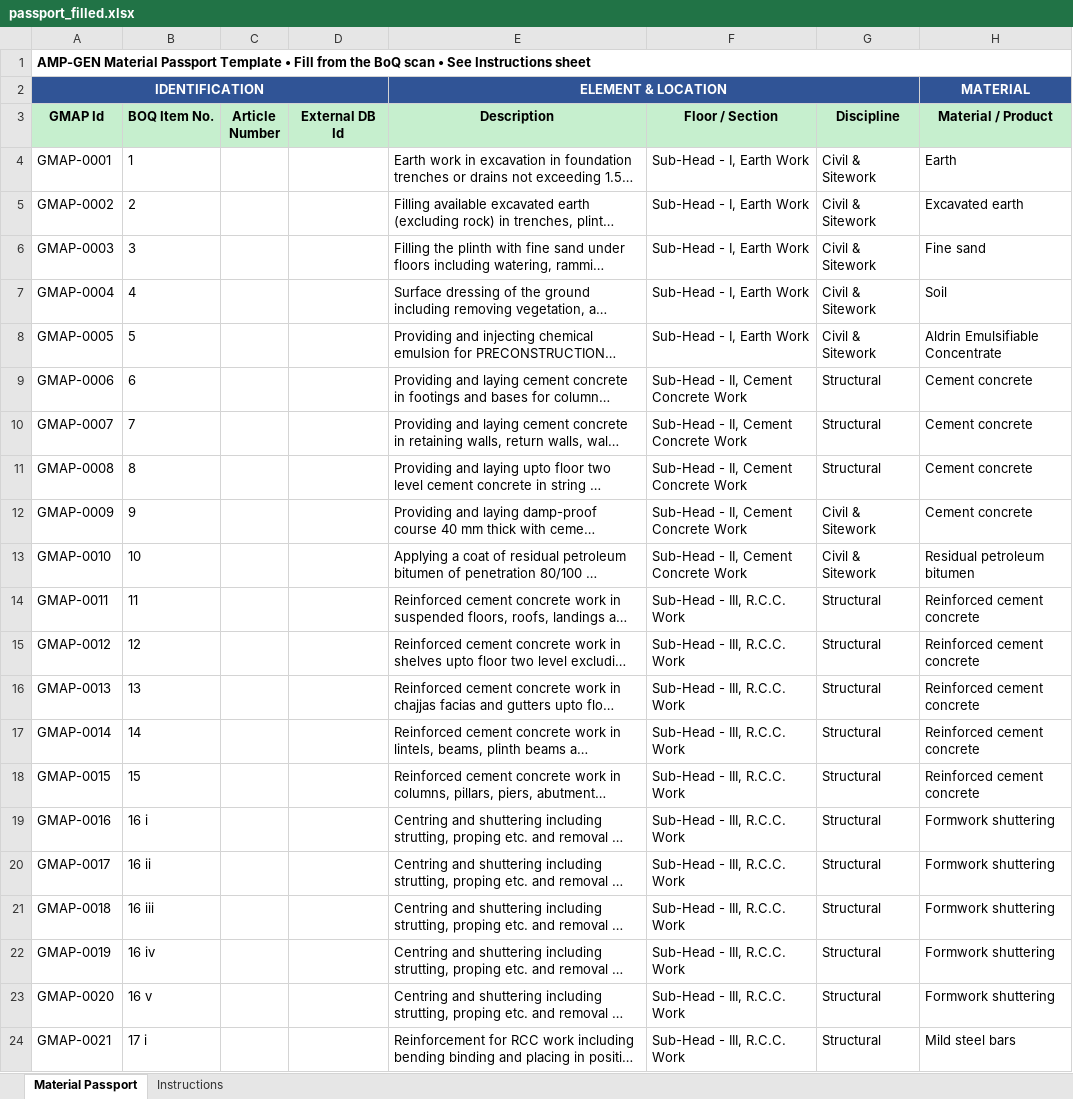
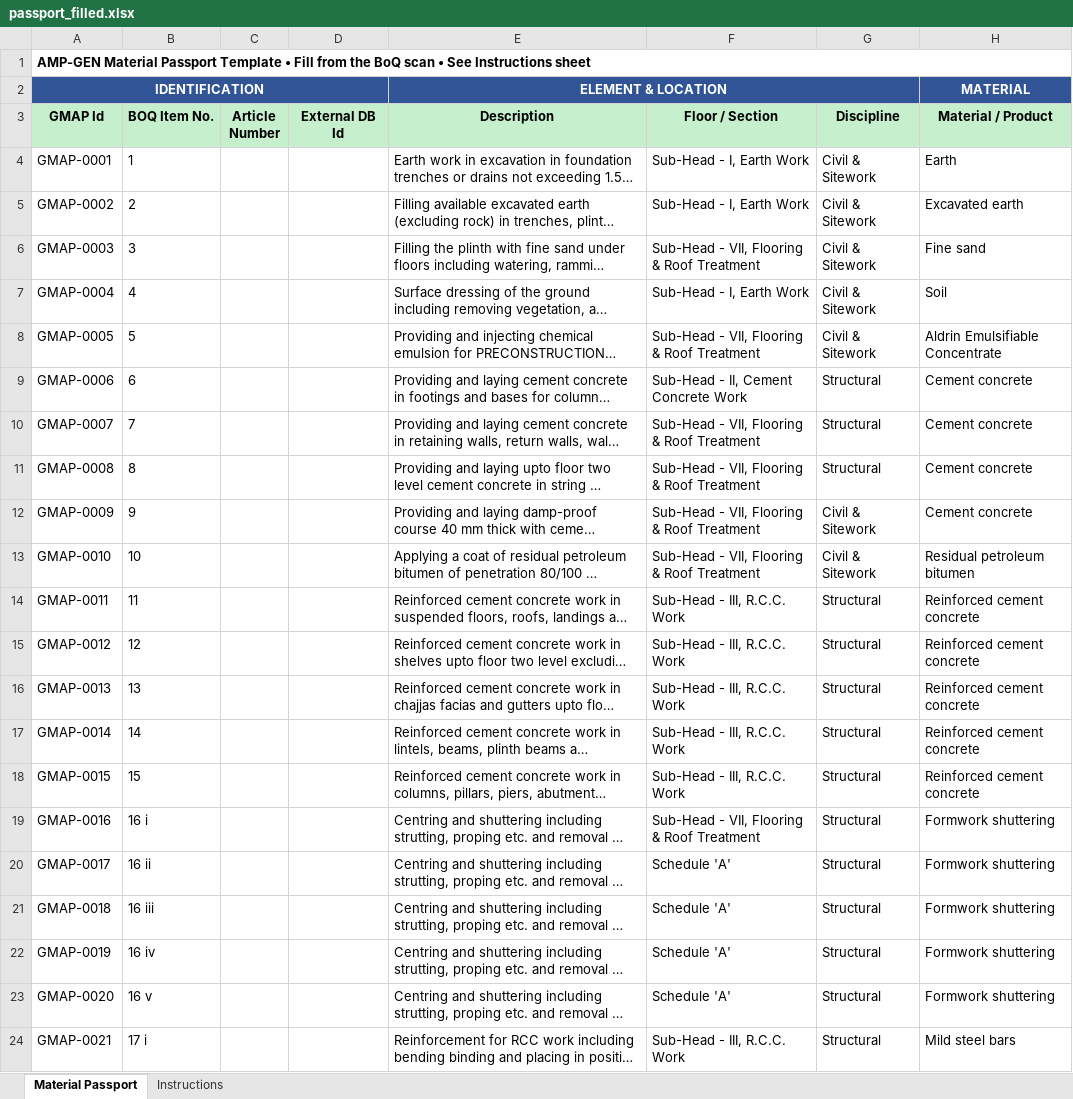
Before and after one commit to HIRA04IRSHAD/amp-gen-material-passport, an Excel workbook: output/passport_filled.xlsx, sheet Material Passport, drawn as a sheet; only a part is shown; long unchanged cells end in …; values as stored, in another font and other column widths than the file's, no borders; the diff covers the shown part only; the diff names each change by its address in the sheet, - before the commit and + after, or states it on an @@ line.

```diff
--- a/output/passport_filled.xlsx (sheet Material Passport)
+++ b/output/passport_filled.xlsx (sheet Material Passport)
-F6 (Floor / Section): Sub-Head - I, Earth Work
+F6 (Floor / Section): Sub-Head - VII, Flooring & Roof Treatment
-F8 (Floor / Section): Sub-Head - I, Earth Work
+F8 (Floor / Section): Sub-Head - VII, Flooring & Roof Treatment
-F10:F13 (Floor / Section): Sub-Head - II, Cement Concrete Work
+F10:F13 (Floor / Section): Sub-Head - VII, Flooring & Roof Treatment
-F19 (Floor / Section): Sub-Head - III, R.C.C. Work
+F19 (Floor / Section): Sub-Head - VII, Flooring & Roof Treatment
-F20:F23 (Floor / Section): Sub-Head - III, R.C.C. Work
+F20:F23 (Floor / Section): Schedule 'A'
```
Also changed, not shown: 15 edited cells elsewhere in this sheet, 2 other files.
